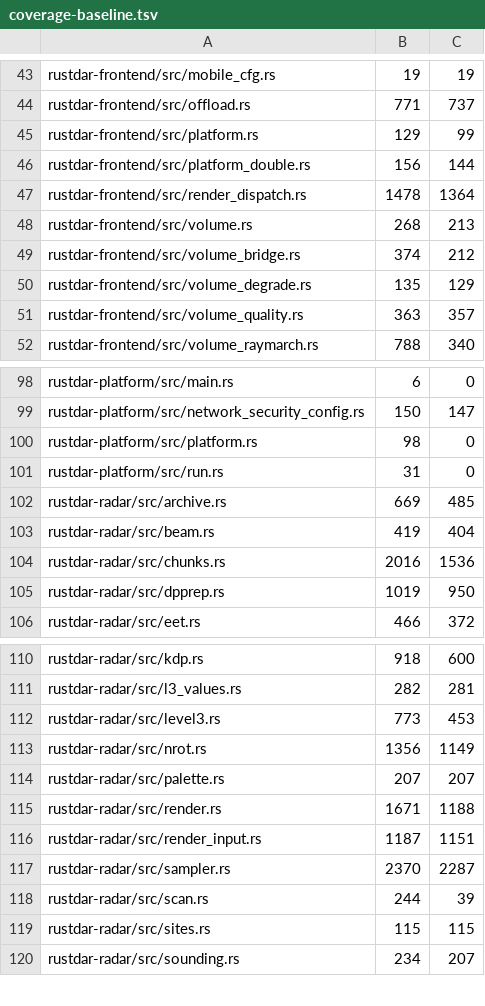
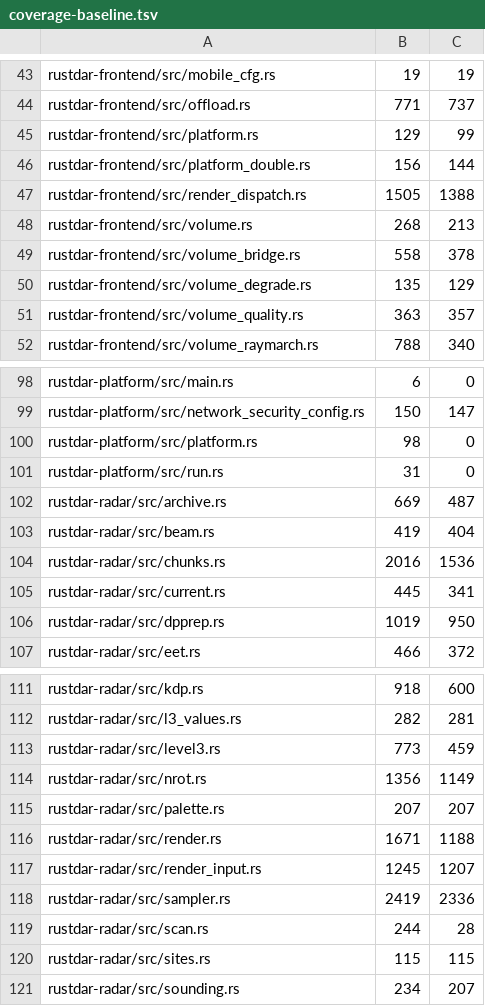
Before and after one commit to Squallar/squallar, a TSV file: .github/coverage-baseline.tsv, drawn as a sheet; only a part is shown, gaps mark what is left out; the diff covers the shown part only.

```diff
--- a/.github/coverage-baseline.tsv
+++ b/.github/coverage-baseline.tsv
@@ -46,5 +46,5 @@ rustdar-frontend/src/platform.rs	129	99
 rustdar-frontend/src/platform_double.rs	156	144
-rustdar-frontend/src/render_dispatch.rs	1478	1364
+rustdar-frontend/src/render_dispatch.rs	1505	1388
 rustdar-frontend/src/volume.rs	268	213
-rustdar-frontend/src/volume_bridge.rs	374	212
+rustdar-frontend/src/volume_bridge.rs	558	378
 rustdar-frontend/src/volume_degrade.rs	135	129
@@ -101,5 +101,6 @@ rustdar-platform/src/platform.rs	98	0
 rustdar-platform/src/run.rs	31	0
-rustdar-radar/src/archive.rs	669	485
+rustdar-radar/src/archive.rs	669	487
 rustdar-radar/src/beam.rs	419	404
 rustdar-radar/src/chunks.rs	2016	1536
+rustdar-radar/src/current.rs	445	341
 rustdar-radar/src/dpprep.rs	1019	950
@@ -111,3 +112,3 @@ rustdar-radar/src/kdp.rs	918	600
 rustdar-radar/src/l3_values.rs	282	281
-rustdar-radar/src/level3.rs	773	453
+rustdar-radar/src/level3.rs	773	459
 rustdar-radar/src/nrot.rs	1356	1149
@@ -115,5 +116,5 @@ rustdar-radar/src/palette.rs	207	207
 rustdar-radar/src/render.rs	1671	1188
-rustdar-radar/src/render_input.rs	1187	1151
-rustdar-radar/src/sampler.rs	2370	2287
-rustdar-radar/src/scan.rs	244	39
+rustdar-radar/src/render_input.rs	1245	1207
+rustdar-radar/src/sampler.rs	2419	2336
+rustdar-radar/src/scan.rs	244	28
 rustdar-radar/src/sites.rs	115	115
```
Also changed, not shown: 17 edited cells elsewhere in this file.
